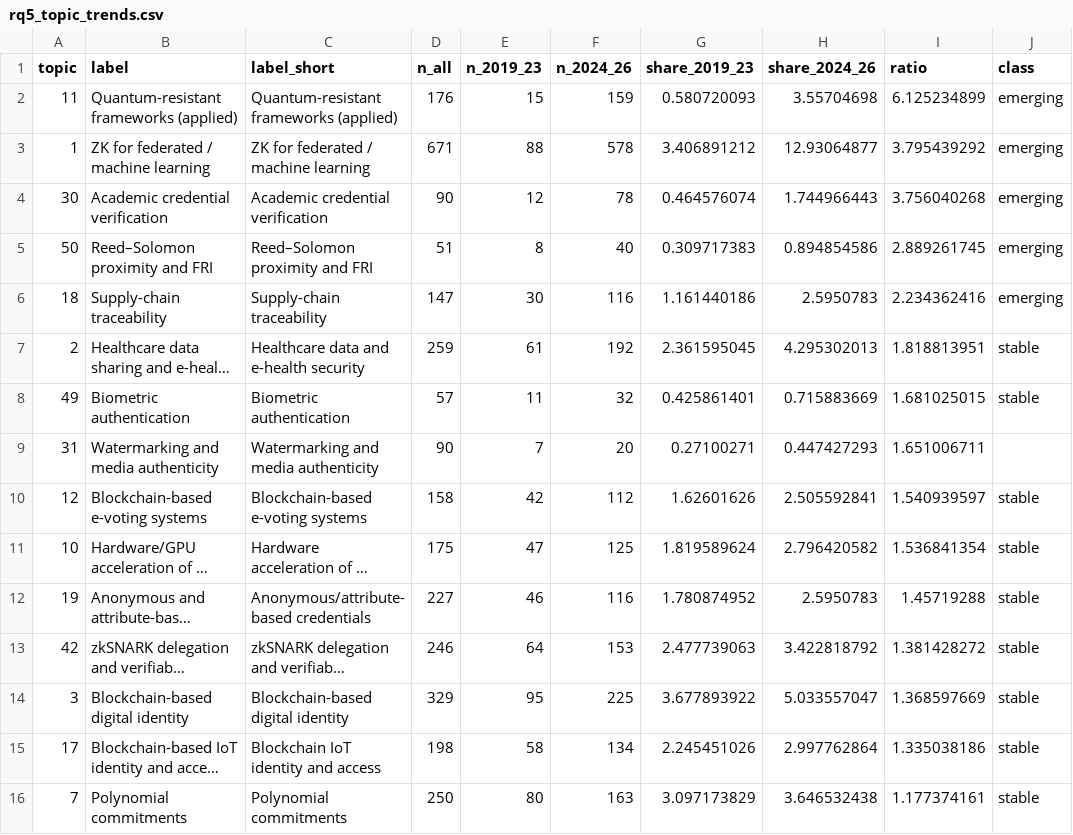
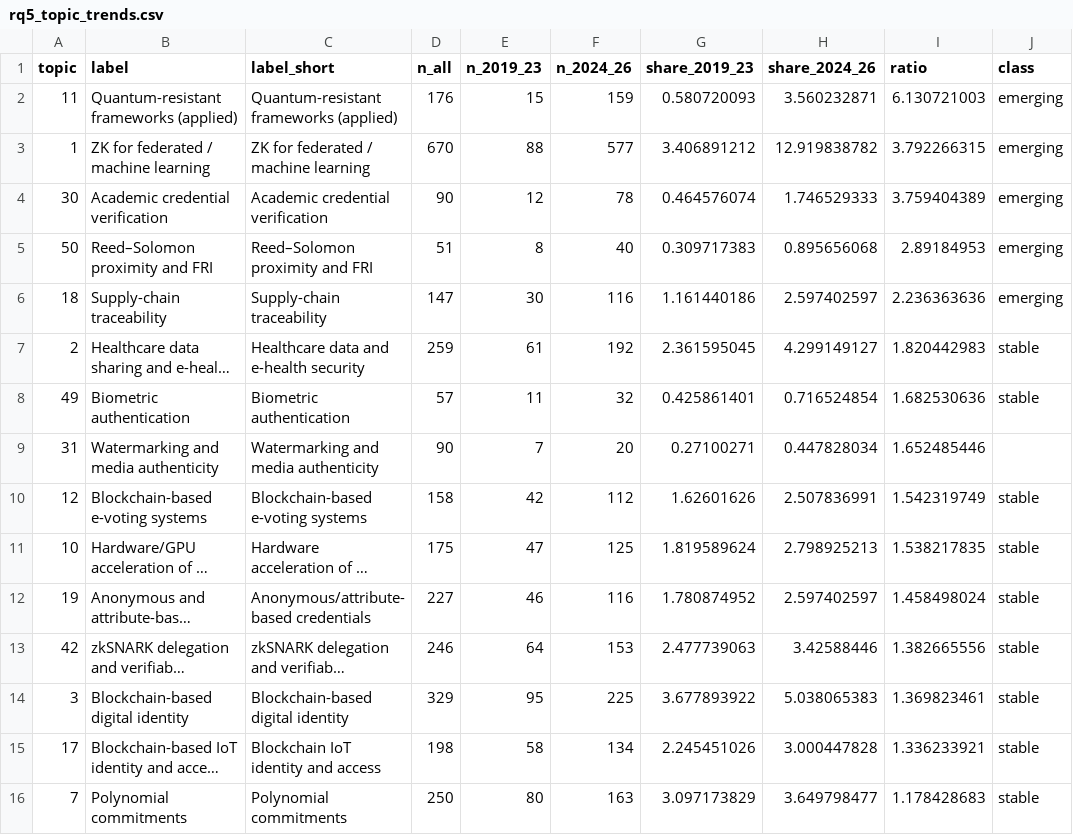
Before and after one commit to datachain-uit/zkp-review-1985-2026, a CSV file: 08_analysis/rq5/rq5_topic_trends.csv, drawn as a sheet; only a part is shown; long unchanged cells end in …; the diff covers the shown part only; the diff names each change by its address in the sheet, - before the commit and + after, or states it on an @@ line.

```diff
--- a/08_analysis/rq5/rq5_topic_trends.csv
+++ b/08_analysis/rq5/rq5_topic_trends.csv
-H2 (share_2024_26): 3.55704698
+H2 (share_2024_26): 3.560232871
-I2 (ratio): 6.125234899
+I2 (ratio): 6.130721003
-D3 (n_all): 671
+D3 (n_all): 670
-F3 (n_2024_26): 578
+F3 (n_2024_26): 577
-H3 (share_2024_26): 12.93064877
+H3 (share_2024_26): 12.919838782
-I3 (ratio): 3.795439292
+I3 (ratio): 3.792266315
-H4 (share_2024_26): 1.744966443
+H4 (share_2024_26): 1.746529333
-I4 (ratio): 3.756040268
+I4 (ratio): 3.759404389
-H5 (share_2024_26): 0.894854586
+H5 (share_2024_26): 0.895656068
-I5 (ratio): 2.889261745
+I5 (ratio): 2.89184953
-H6 (share_2024_26): 2.5950783
+H6 (share_2024_26): 2.597402597
-I6 (ratio): 2.234362416
+I6 (ratio): 2.236363636
-H7 (share_2024_26): 4.295302013
+H7 (share_2024_26): 4.299149127
-I7 (ratio): 1.818813951
+I7 (ratio): 1.820442983
-H8 (share_2024_26): 0.715883669
+H8 (share_2024_26): 0.716524854
-I8 (ratio): 1.681025015
+I8 (ratio): 1.682530636
-H9 (share_2024_26): 0.447427293
+H9 (share_2024_26): 0.447828034
-I9 (ratio): 1.651006711
+I9 (ratio): 1.652485446
-H10 (share_2024_26): 2.505592841
+H10 (share_2024_26): 2.507836991
-I10 (ratio): 1.540939597
+I10 (ratio): 1.542319749
-H11 (share_2024_26): 2.796420582
+H11 (share_2024_26): 2.798925213
-I11 (ratio): 1.536841354
+I11 (ratio): 1.538217835
-H12 (share_2024_26): 2.5950783
+H12 (share_2024_26): 2.597402597
-I12 (ratio): 1.45719288
+I12 (ratio): 1.458498024
-H13 (share_2024_26): 3.422818792
+H13 (share_2024_26): 3.42588446
-I13 (ratio): 1.381428272
+I13 (ratio): 1.382665556
-H14 (share_2024_26): 5.033557047
+H14 (share_2024_26): 5.038065383
-I14 (ratio): 1.368597669
+I14 (ratio): 1.369823461
-H15 (share_2024_26): 2.997762864
+H15 (share_2024_26): 3.000447828
-I15 (ratio): 1.335038186
+I15 (ratio): 1.336233921
-H16 (share_2024_26): 3.646532438
+H16 (share_2024_26): 3.649798477
-I16 (ratio): 1.177374161
+I16 (ratio): 1.178428683
```
Also changed, not shown: 1 added row, 1 removed row and 76 edited cells elsewhere in this file, 03_screening/duplicates_post.csv, 03_screening/year_corrections.csv, 30 other files.
